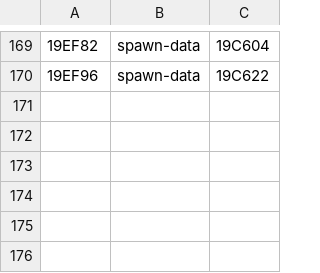
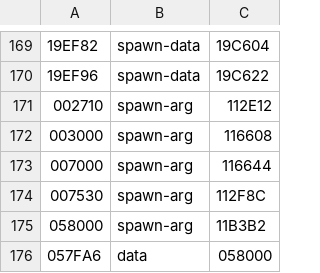
Before and after one commit to DanimanX/Taitof3Decomp, a TSV file: work/not_code.tsv, drawn as a sheet; only a part is shown, gaps mark what is left out.

```diff
--- a/work/not_code.tsv
+++ b/work/not_code.tsv
@@ -170 +170,7 @@
 19EF96	spawn-data	19C622
+002710	spawn-arg	112E12
+003000	spawn-arg	116608
+007000	spawn-arg	116644
+007530	spawn-arg	112F8C
+058000	spawn-arg	11B3B2
+057FA6	data	058000
```
Also changed, not shown: 2 other files.
